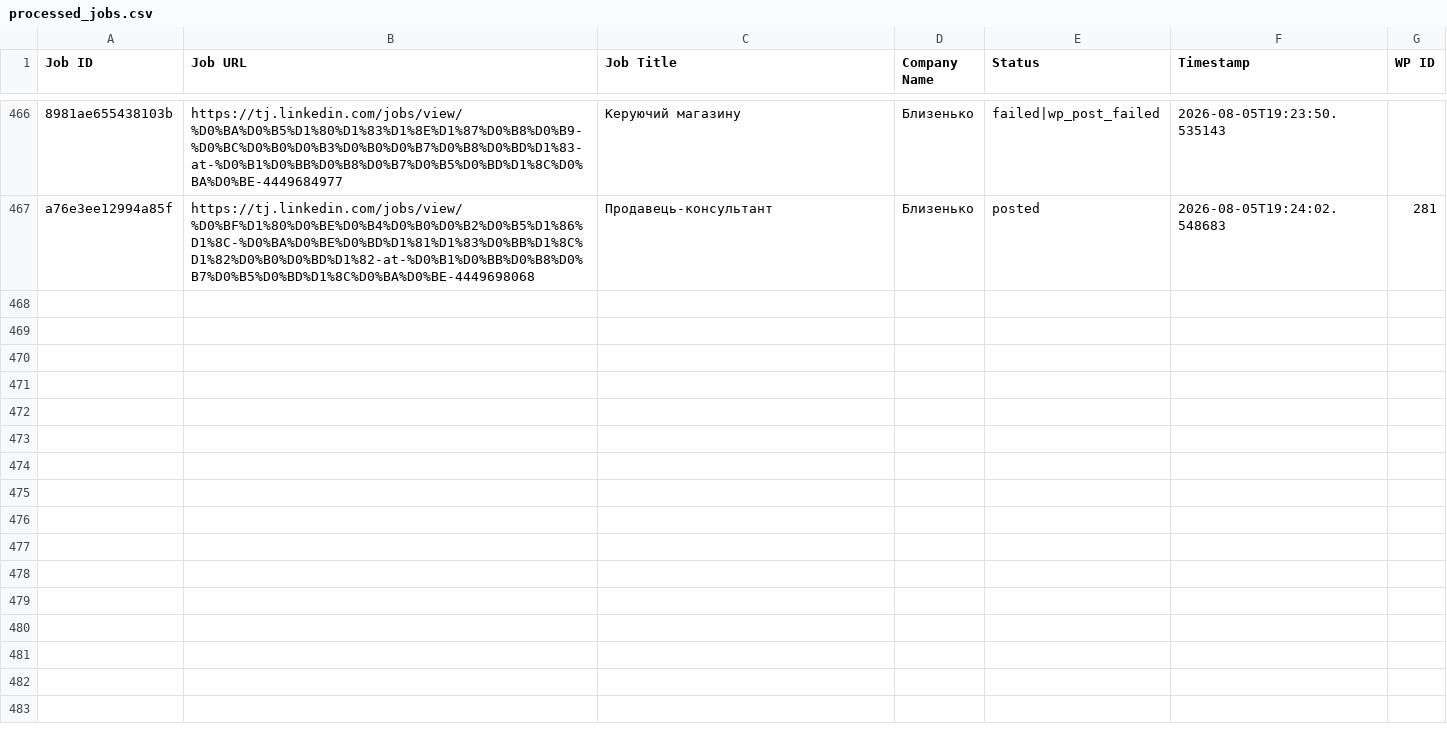
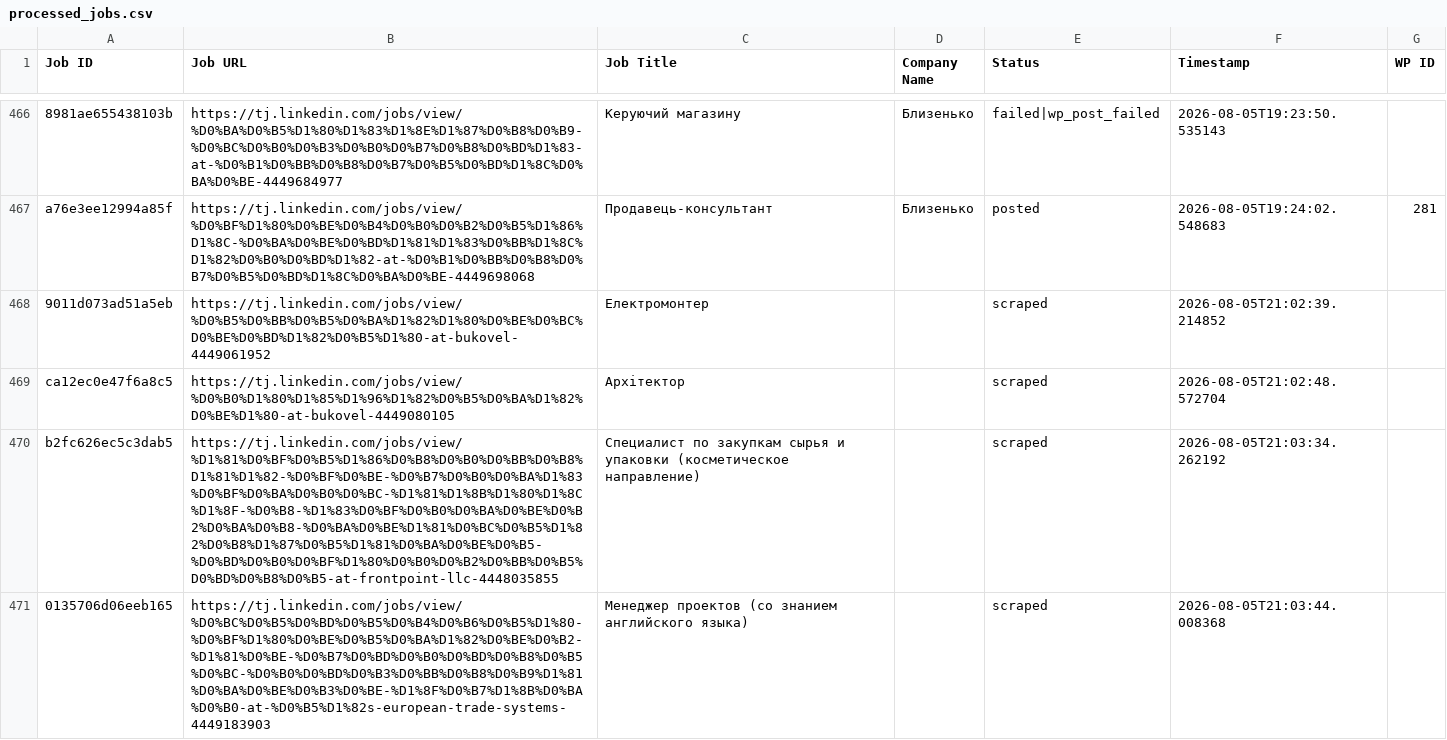
Before and after one commit to innovationinc2000/tj, a CSV file: processed_jobs.csv, drawn as a sheet; only a part is shown, gaps mark what is left out; the diff names each change by its address in the sheet, - before the commit and + after, or states it on an @@ line.

```diff
--- a/processed_jobs.csv
+++ b/processed_jobs.csv
+row 468: 9011d073ad51a5eb | https://tj.linkedin.com/jobs/view/%D0%B5%D0%BB%D0%B5%D0%BA%D1%82%D1%80%D0%BE%D0%BC%D0%BE%D0%BD%D1%82%D0%B5%D1%80-at-bukovel-4449061952 | Електромонтер |  | scraped | 2026-08-05T21:02:39.214852
+row 469: ca12ec0e47f6a8c5 | https://tj.linkedin.com/jobs/view/%D0%B0%D1%80%D1%85%D1%96%D1%82%D0%B5%D0%BA%D1%82%D0%BE%D1%80-at-bukovel-4449080105 | Архітектор |  | scraped | 2026-08-05T21:02:48.572704
+row 470: b2fc626ec5c3dab5 | https://tj.linkedin.com/jobs/view/%D1%81%D0%BF%D0%B5%D1%86%D0%B8%D0%B0%D0%BB%D0%B8%D1%81%D1%82-%D0%BF%D0%BE-%D0%B7%D0%B0%D0%BA%D1%83%D0%BF%D0%BA%D0%B0%D0%BC-%D1%81%D1%8B%D1%80%D1%8C%D1%8F-%D0%B8-%D1%83%D0%BF%D0%B0%D0%BA%D0%BE%D0%B2%D0%BA%D0%B8-%D0%BA%D0%BE%D1%81%D0%BC%D0%B5%D1%82%D0%B8%D1%87%D0%B5%D1%81%D0%BA%D0%BE%D0%B5-%D0%BD%D0%B0%D0%BF%D1%80%D0%B0%D0%B2%D0%BB%D0%B5%D0%BD%D0%B8%D0%B5-at-frontpoint-llc-4448035855 | Специалист по закупкам сырья и упаковки (косметическое направление) |  | scraped | 2026-08-05T21:03:34.262192
+row 471: 0135706d06eeb165 | https://tj.linkedin.com/jobs/view/%D0%BC%D0%B5%D0%BD%D0%B5%D0%B4%D0%B6%D0%B5%D1%80-%D0%BF%D1%80%D0%BE%D0%B5%D0%BA%D1%82%D0%BE%D0%B2-%D1%81%D0%BE-%D0%B7%D0%BD%D0%B0%D0%BD%D0%B8%D0%B5%D0%BC-%D0%B0%D0%BD%D0%B3%D0%BB%D0%B8%D0%B9%D1%81%D0%BA%D0%BE%D0%B3%D0%BE-%D1%8F%D0%B7%D1%8B%D0%BA%D0%B0-at-%D0%B5%D1%82s-european-trade-systems-4449183903 | Менеджер проектов (со знанием английского языка) |  | scraped | 2026-08-05T21:03:44.008368
```
